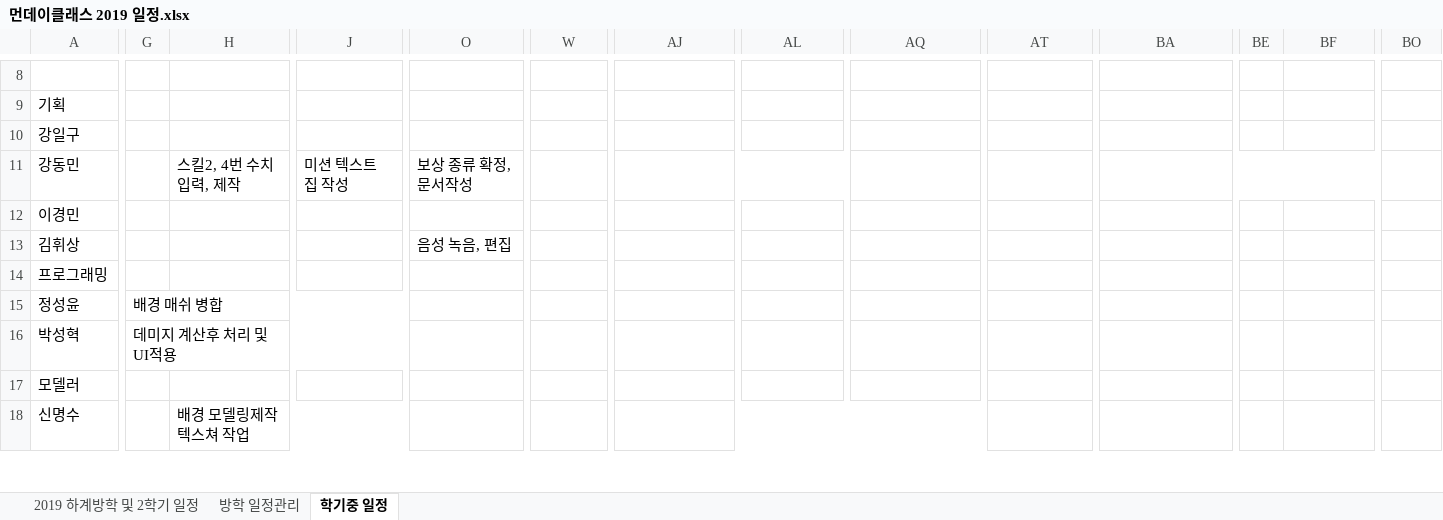
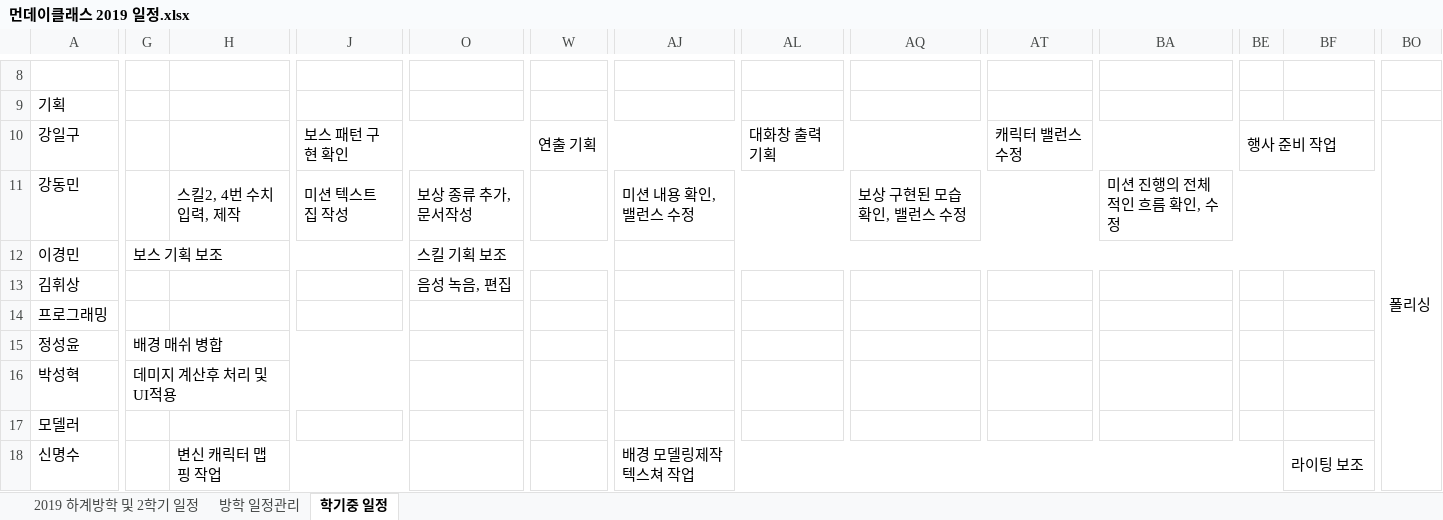
Before and after one commit to lalyns/MondayClass, an Excel workbook: Document/일정/먼데이클래스 2019 일정.xlsx, sheet 학기중 일정, drawn as a sheet; only a part is shown, gaps mark what is left out; values as stored, in another font and other column widths than the file's, no cell formats; the diff covers the shown part only; the diff names each change by its address in the sheet, - before the commit and + after, or states it on an @@ line.

Commit message:
일정 내용추가

```diff
--- a/Document/일정/먼데이클래스 2019 일정.xlsx (sheet 학기중 일정)
+++ b/Document/일정/먼데이클래스 2019 일정.xlsx (sheet 학기중 일정)
-J10: (empty)
+J10: 보스 패턴 구현 확인
+J10:V10 merged
-W10: (empty)
+W10: 연출 기획
+W10:AK10 merged
-AL10: (empty)
+AL10: 대화창 출력 기획
+AL10:AS10 merged
-AT10: (empty)
+AT10: 캐릭터 밸런스 수정
+AT10:BD10 merged
-BE10: (empty)
+BE10: 행사 준비 작업
+BE10:BN10 merged
-BO10: (empty)
+BO10: 폴리싱
+BO10:BR23 merged
-O11: 보상 종류 확정, 문서작성
+O11: 보상 종류 추가, 문서작성
-AJ11: (empty)
+AJ11: 미션 내용 확인, 밸런스 수정
-AQ11: (empty)
+AQ11: 보상 구현된 모습 확인, 밸런스 수정
+AQ11:AZ11 merged
-BA11: (empty)
+BA11: 미션 진행의 전체적인 흐름 확인, 수정
-BA11:BH11 merged
+BA11:BN11 merged
-G12: (empty)
+G12: 보스 기획 보조
+G12:N12 merged
-O12: (empty)
+O12: 스킬 기획 보조
+O12:AI12 merged
+AJ12:BN12 merged
-H18: 배경 모델링제작 텍스쳐 작업
+H18: 변신 캐릭터 맵핑 작업
-AJ18: (empty)
+AJ18: 배경 모델링제작 텍스쳐 작업
-AJ18:AR18 merged
+AJ18:BE18 merged
-BF18: (empty)
+BF18: 라이팅 보조
+BF18:BN18 merged
```
Also changed, not shown: 14 edited cells and merged cells elsewhere in this sheet, cell formats.
